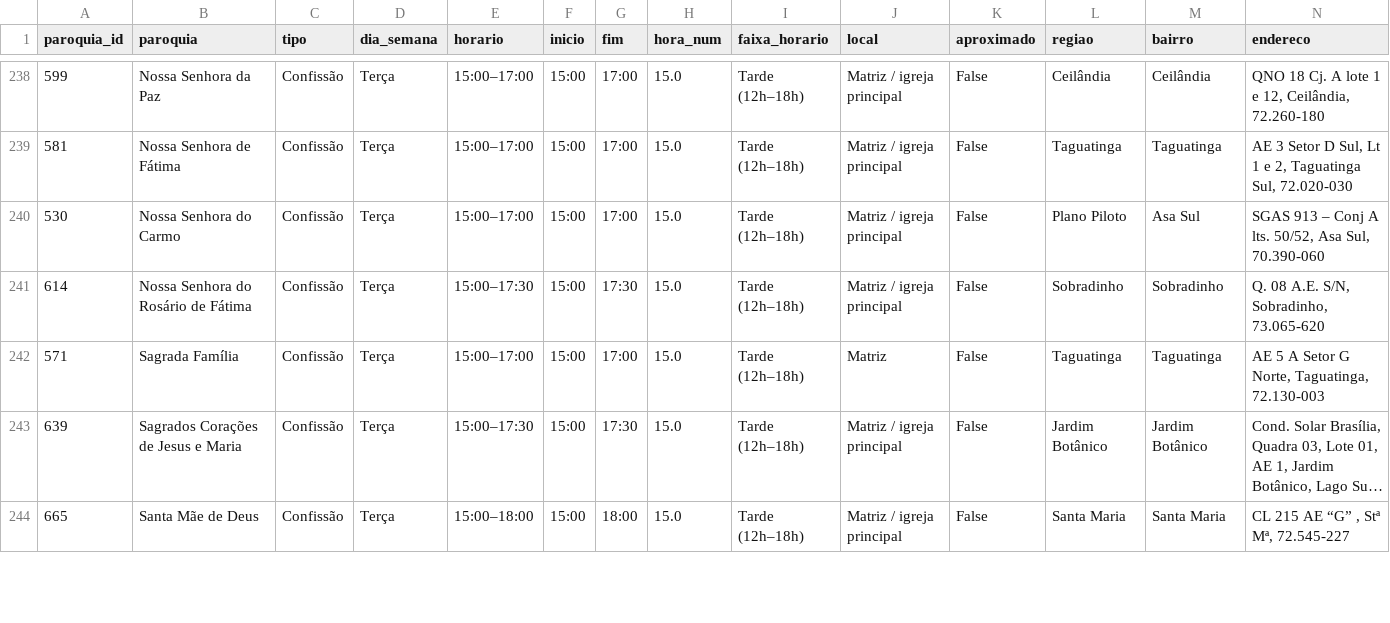
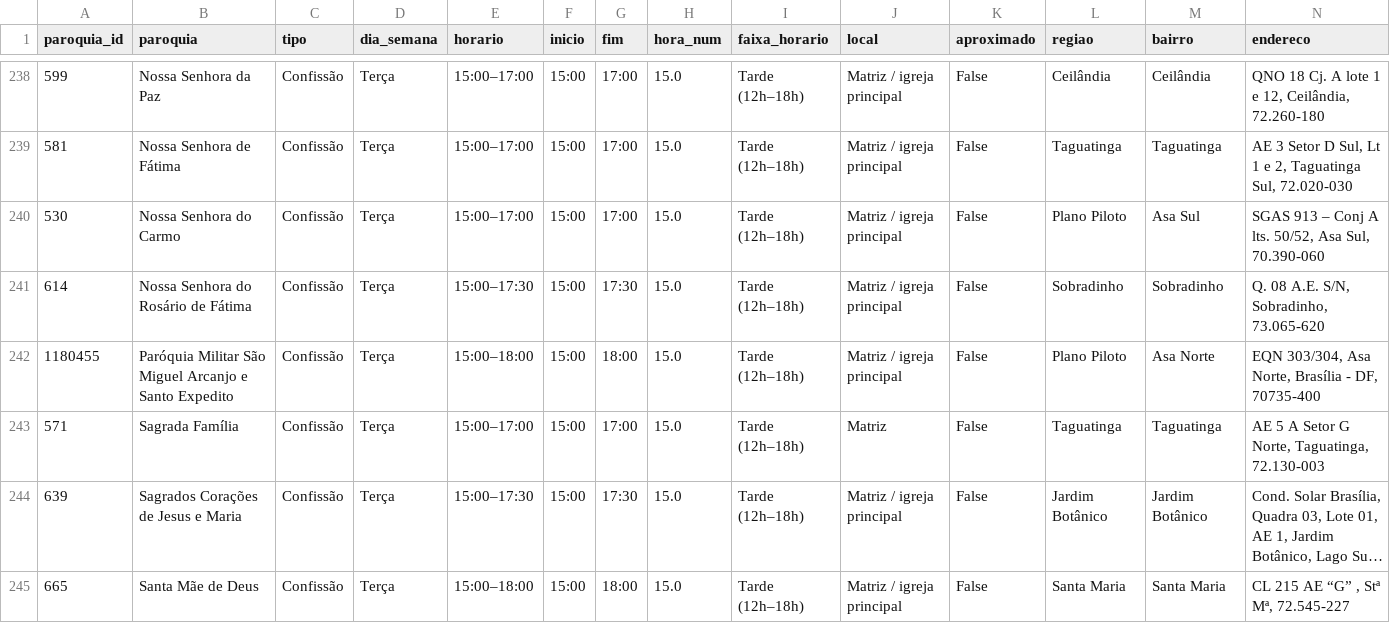
Before and after one commit to thaays-ss/missas-df, a CSV file: dados/horarios.csv, drawn as a sheet; only a part is shown, gaps mark what is left out; long unchanged cells end in …; rows hold the shown columns only; the diff covers the shown part only; the diff names each change by its address in the sheet, - before the commit and + after, or states it on an @@ line.

```diff
--- a/dados/horarios.csv
+++ b/dados/horarios.csv
+row 242: 1180455 | Paróquia Militar São Miguel Arcanjo e Santo Expedito | Confissão | Terça | 15:00–18:00 | 15:00 | 18:00 | 15.0 | Tarde (12h–18h) | Matriz / igreja principal | False | Plano Piloto | Asa Norte | EQN 303/304, Asa Norte, Brasília - DF, 70735-400
```
Also changed, not shown: 6 added rows elsewhere in this file, dados/especiais.csv, dados/paroquias.csv, 2 other files.
